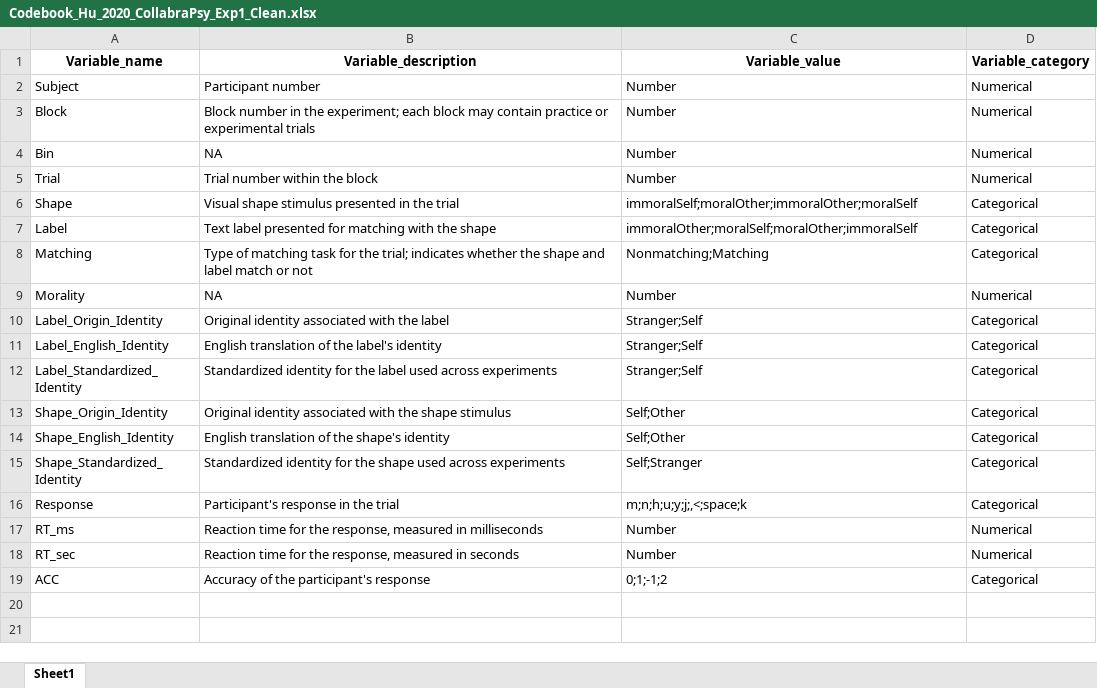
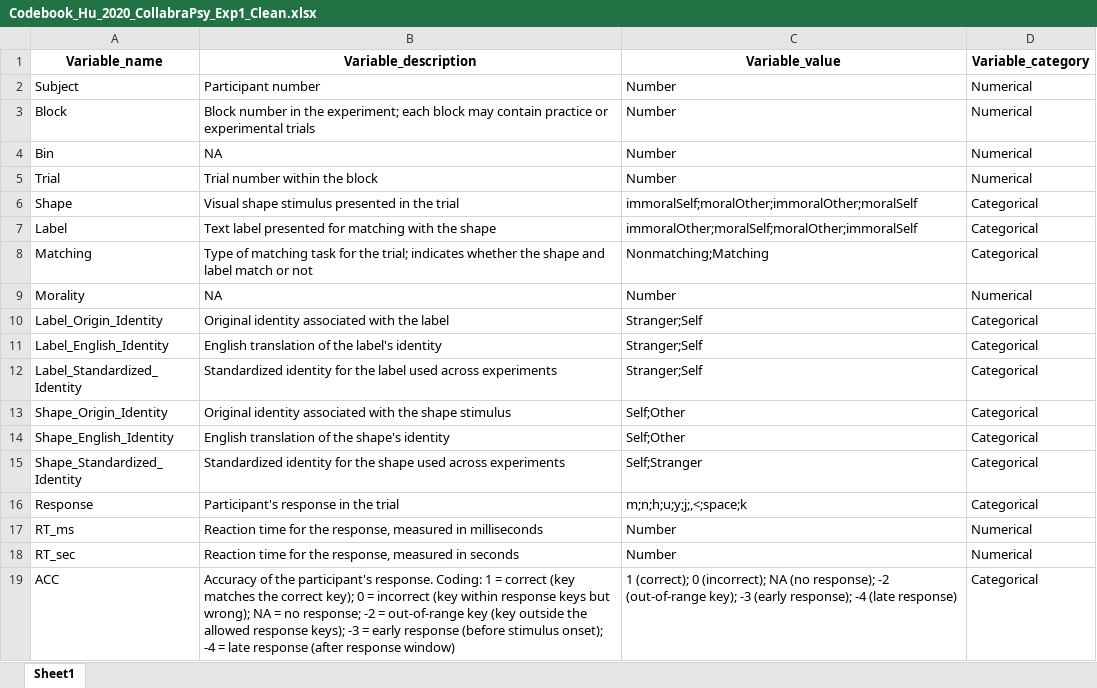
Before and after one commit to Chuan-Peng-Lab/SPE_Database, an Excel workbook: 1_Data/Hu_2020_CollabraPsy/Codebook_Hu_2020_CollabraPsy_Exp1_Clean.xlsx, sheet Sheet1, drawn as a sheet; values as stored, in another font and other column widths than the file's, no borders; the diff names each change by its address in the sheet, - before the commit and + after, or states it on an @@ line.

```diff
--- a/1_Data/Hu_2020_CollabraPsy/Codebook_Hu_2020_CollabraPsy_Exp1_Clean.xlsx (sheet Sheet1)
+++ b/1_Data/Hu_2020_CollabraPsy/Codebook_Hu_2020_CollabraPsy_Exp1_Clean.xlsx (sheet Sheet1)
-B19 (Variable_description): …the participant's response
+B19 (Variable_description): …the participant's response. Coding: 1 = correct (key matches the correct key); 0 = incorrect (key within response keys but wrong); NA = no response; -2 = out-of-range key (key outside the allowed response keys); -3 = early response (before stimulus onset); -4 = late response (after response window)
-C19 (Variable_value): 0;1;-1;2
+C19 (Variable_value): 1 (correct); 0 (incorrect); NA (no response); -2 (out-of-range key); -3 (early response); -4 (late response)
```
Also changed, not shown: 1_Data/Constable_2019_JEPHPP/Exp3/CodeBook_Constable_2019_JEPHPP_Exp3_Clean.xlsx, 1_Data/Constable_2019_JEPHPP/Exp4/CodeBook_Constable_2019_JEPHPP_Exp4_Clean.xlsx, 42 other files.
